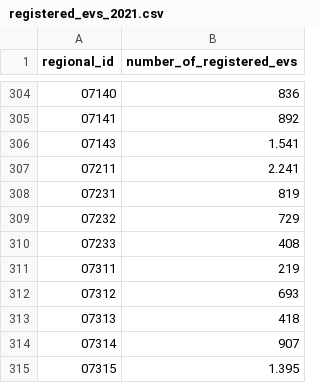
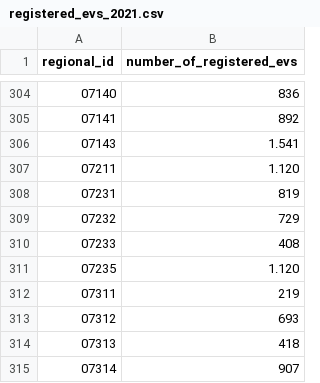
Before and after one commit to florian-baumann1k5/master-thesis-dissaggregator, a CSV file: data/raw/electric_vehicles/registered_evs_by_regional_id/registered_evs_2021.csv, drawn as a sheet; only a part is shown, gaps mark what is left out; the shorter side is filled out with more unchanged rows.

Commit message:
feat: fix ev regional id 07235

```diff
--- a/data/raw/electric_vehicles/registered_evs_by_regional_id/registered_evs_2021.csv
+++ b/data/raw/electric_vehicles/registered_evs_by_regional_id/registered_evs_2021.csv
@@ -306,3 +306,3 @@ regional_id,number_of_registered_evs
 07143,1.541
-07211,2.241
+07211,1.120
 07231,819
@@ -310,2 +310,3 @@ regional_id,number_of_registered_evs
 07233,408
+07235,1.120
 07311,219
```
Also changed, not shown: data/raw/electric_vehicles/registered_evs_by_regional_id/registered_evs_2018.csv, data/raw/electric_vehicles/registered_evs_by_regional_id/registered_evs_2019.csv, 5 other files.
